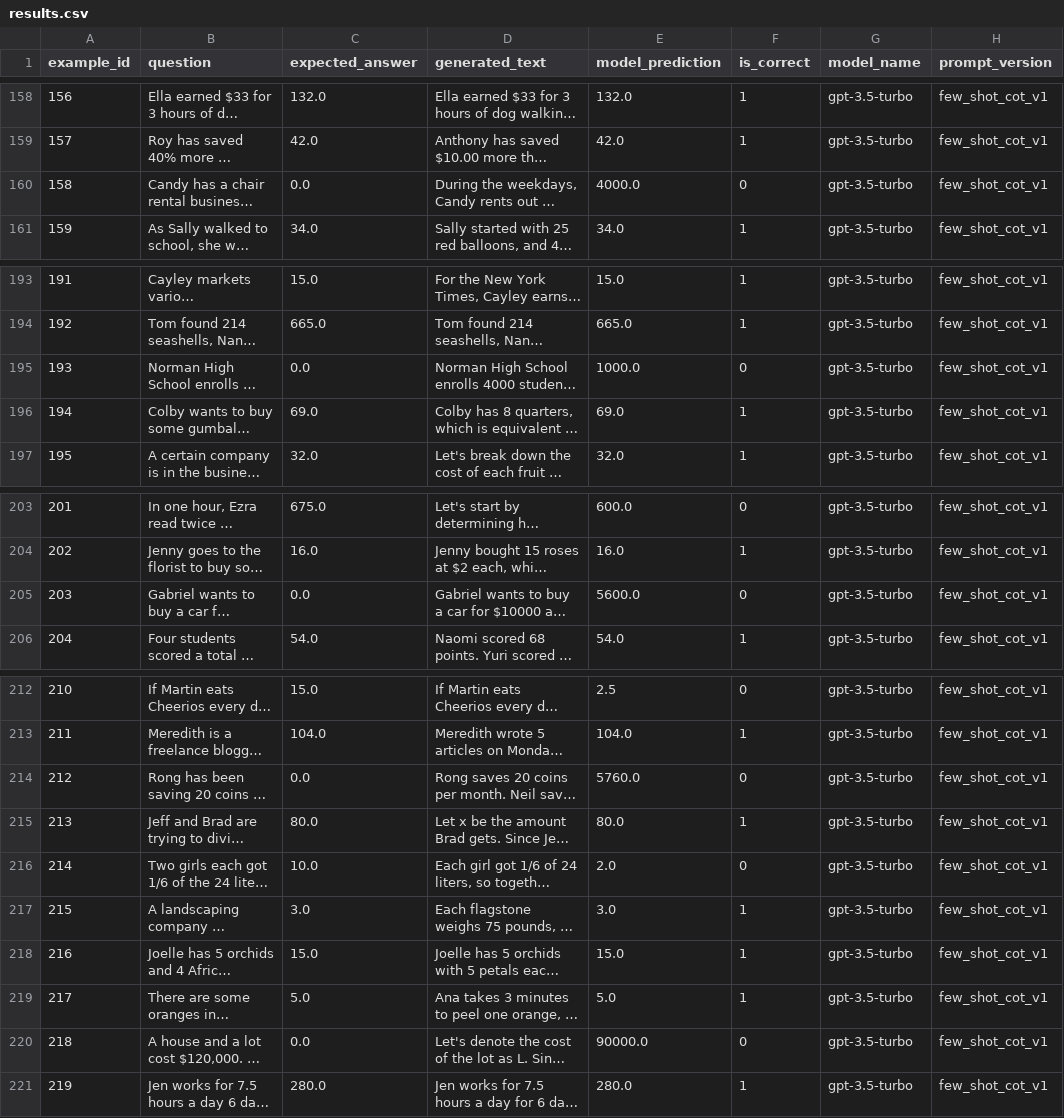
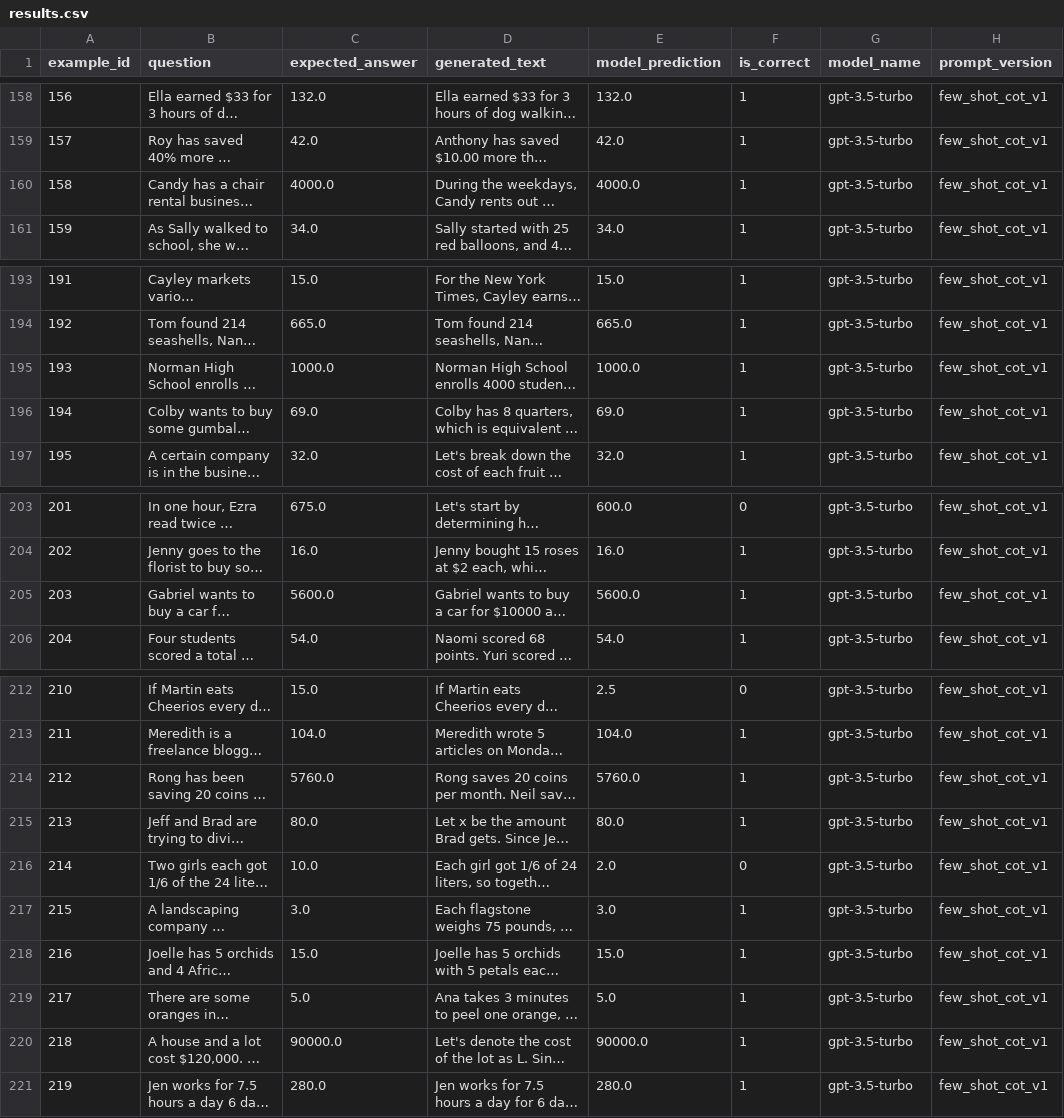
Before and after one commit to rmcnamara4/NLP_Projects, a CSV file: week_09_llm_scaling_and_prompt_eng/outputs/chatgpt-3.5-turbo/few_shot_cot_v1/results.csv, drawn as a sheet; only a part is shown, gaps mark what is left out; long unchanged cells end in …; the diff covers the shown part only; the diff names each change by its address in the sheet, - before the commit and + after, or states it on an @@ line.

Commit message:
Update true answers with correct extraction

```diff
--- a/week_09_llm_scaling_and_prompt_eng/outputs/chatgpt-3.5-turbo/few_shot_cot_v1/results.csv
+++ b/week_09_llm_scaling_and_prompt_eng/outputs/chatgpt-3.5-turbo/few_shot_cot_v1/results.csv
-C160 (expected_answer): 0.0
+C160 (expected_answer): 4000.0
-F160 (is_correct): 0
+F160 (is_correct): 1
-C195 (expected_answer): 0.0
+C195 (expected_answer): 1000.0
-F195 (is_correct): 0
+F195 (is_correct): 1
-C205 (expected_answer): 0.0
+C205 (expected_answer): 5600.0
-F205 (is_correct): 0
+F205 (is_correct): 1
-C214 (expected_answer): 0.0
+C214 (expected_answer): 5760.0
-F214 (is_correct): 0
+F214 (is_correct): 1
-C220 (expected_answer): 0.0
+C220 (expected_answer): 90000.0
-F220 (is_correct): 0
+F220 (is_correct): 1
```
Also changed, not shown: 30 edited cells elsewhere in this file, week_09_llm_scaling_and_prompt_eng/outputs/chatgpt-3.5-turbo/few_shot_v1/results.csv, week_09_llm_scaling_and_prompt_eng/outputs/chatgpt-3.5-turbo/one_shot_cot_v1/results.csv, 7 other files.
